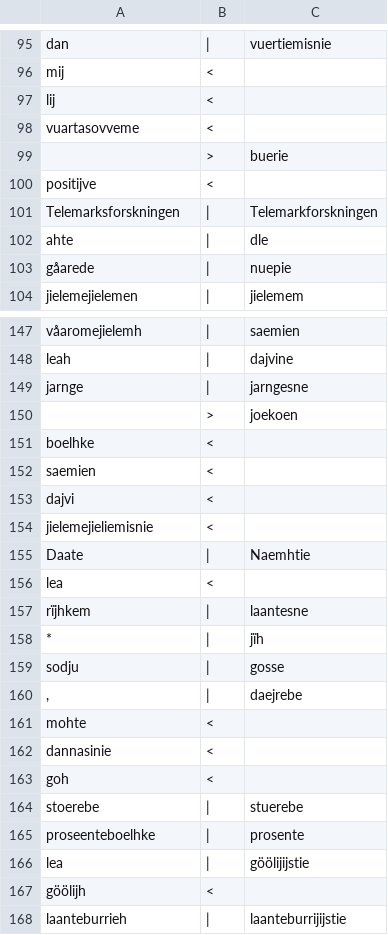
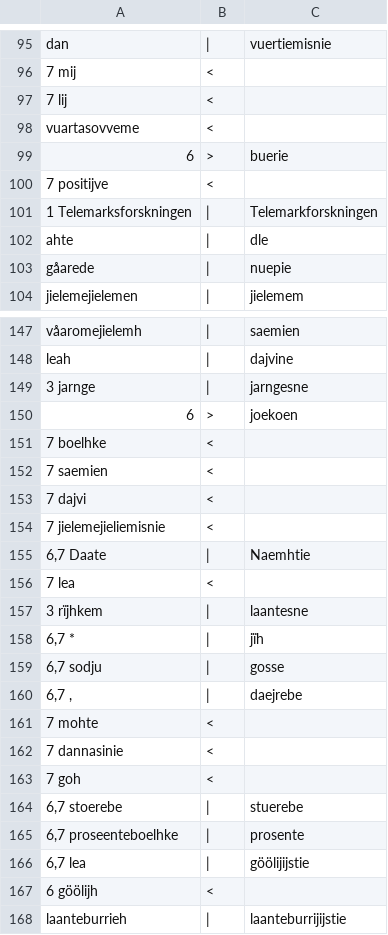
Before and after one commit to apertium/apertium-sme-sma, a CSV file: texts/eval/2016/wer_per/P.csv, drawn as a sheet; only a part is shown, gaps mark what is left out; the diff covers the shown part only; the diff names each change by its address in the sheet, - before the commit and + after, or states it on an @@ line.

```diff
--- a/texts/eval/2016/wer_per/P.csv
+++ b/texts/eval/2016/wer_per/P.csv
-A96: mij
+A96: 7 mij
-A97: lij
+A97: 7 lij
-A99: (empty)
+A99: 6
-A100: positijve
+A100: 7 positijve
-A101: Telemarksforskningen
+A101: 1 Telemarksforskningen
-A149: jarnge
+A149: 3 jarnge
-A150: (empty)
+A150: 6
-A151: boelhke
+A151: 7 boelhke
-A152: saemien
+A152: 7 saemien
-A153: dajvi
+A153: 7 dajvi
-A154: jielemejieliemisnie
+A154: 7 jielemejieliemisnie
-A155: Daate
+A155: 6,7 Daate
-A156: lea
+A156: 7 lea
-A157: rïjhkem
+A157: 3 rïjhkem
-A158: *
+A158: 6,7 *
-A159: sodju
+A159: 6,7 sodju
-A160: ,
+A160: 6,7 ,
-A161: mohte
+A161: 7 mohte
-A162: dannasinie
+A162: 7 dannasinie
-A163: goh
+A163: 7 goh
-A164: stoerebe
+A164: 6,7 stoerebe
-A165: proseenteboelhke
+A165: 6,7 proseenteboelhke
-A166: lea
+A166: 6,7 lea
-A167: göölijh
+A167: 6 göölijh
```
Also changed, not shown: 98 edited cells elsewhere in this file, texts/eval/2016/wer_per/E.csv.
